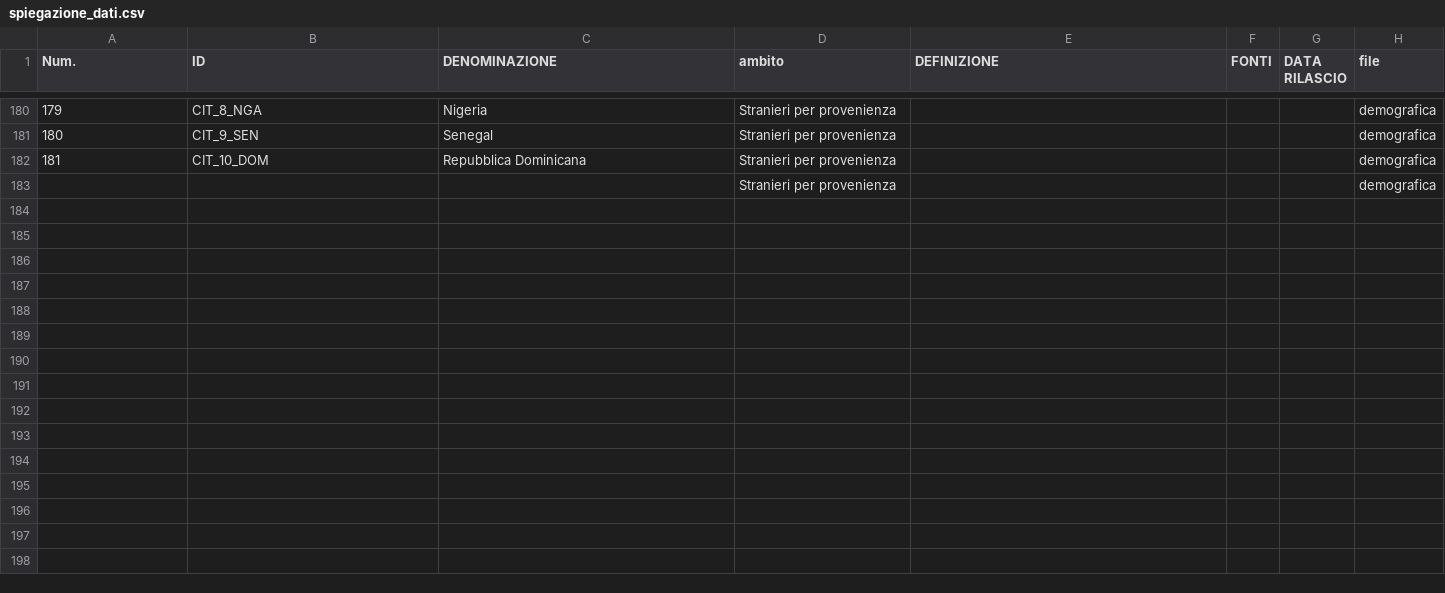
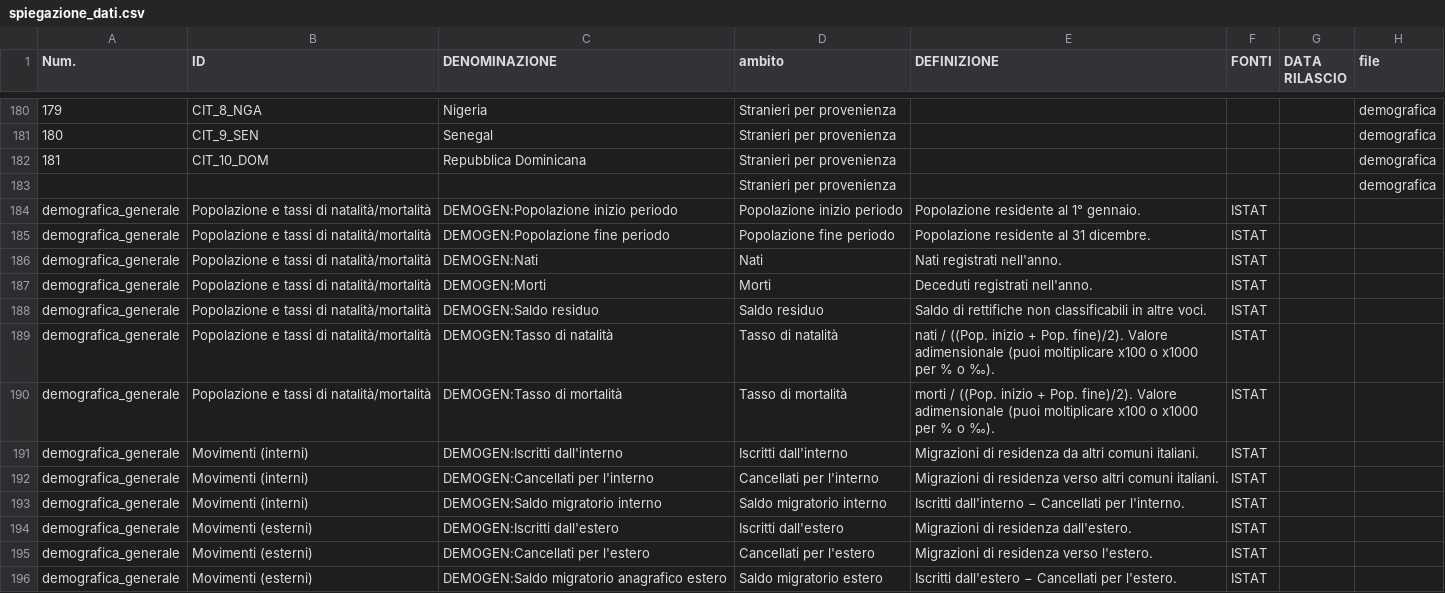
Before and after one commit to erasmdif/CURE_data_explorer, a CSV file: data/spiegazione_dati.csv, drawn as a sheet; only a part is shown, gaps mark what is left out; the diff covers the shown part only.

```diff
--- a/data/spiegazione_dati.csv
+++ b/data/spiegazione_dati.csv
@@ -183 +183,14 @@
 ,,,Stranieri per provenienza,,,,demografica
+demografica_generale,Popolazione e tassi di natalità/mortalità,DEMOGEN:Popolazione inizio periodo,Popolazione inizio periodo,Popolazione residente al 1° gennaio.,ISTAT,
+demografica_generale,Popolazione e tassi di natalità/mortalità,DEMOGEN:Popolazione fine periodo,Popolazione fine periodo,Popolazione residente al 31 dicembre.,ISTAT,
+demografica_generale,Popolazione e tassi di natalità/mortalità,DEMOGEN:Nati,Nati,Nati registrati nell'anno.,ISTAT,
+demografica_generale,Popolazione e tassi di natalità/mortalità,DEMOGEN:Morti,Morti,Deceduti registrati nell'anno.,ISTAT,
+demografica_generale,Popolazione e tassi di natalità/mortalità,DEMOGEN:Saldo residuo,Saldo residuo,Saldo di rettifiche non classificabili in altre voci.,ISTAT,
+demografica_generale,Popolazione e tassi di natalità/mortalità,DEMOGEN:Tasso di natalità,Tasso di natalità,"nati / ((Pop. inizio + Pop. fine)/2). Valore adimensionale (puoi moltiplicare x100 o x1000 per % o ‰).",ISTAT,
+demografica_generale,Popolazione e tassi di natalità/mortalità,DEMOGEN:Tasso di mortalità,Tasso di mortalità,"morti / ((Pop. inizio + Pop. fine)/2). Valore adimensionale (puoi moltiplicare x100 o x1000 per % o ‰).",ISTAT,
+demografica_generale,Movimenti (interni),DEMOGEN:Iscritti dall'interno,Iscritti dall'interno,Migrazioni di residenza da altri comuni italiani.,ISTAT,
+demografica_generale,Movimenti (interni),DEMOGEN:Cancellati per l'interno,Cancellati per l'interno,Migrazioni di residenza verso altri comuni italiani.,ISTAT,
+demografica_generale,Movimenti (interni),DEMOGEN:Saldo migratorio interno,Saldo migratorio interno,Iscritti dall'interno − Cancellati per l'interno.,ISTAT,
+demografica_generale,Movimenti (esterni),DEMOGEN:Iscritti dall'estero,Iscritti dall'estero,Migrazioni di residenza dall'estero.,ISTAT,
+demografica_generale,Movimenti (esterni),DEMOGEN:Cancellati per l'estero,Cancellati per l'estero,Migrazioni di residenza verso l'estero.,ISTAT,
+demografica_generale,Movimenti (esterni),DEMOGEN:Saldo migratorio anagrafico estero,Saldo migratorio estero,Iscritti dall'estero − Cancellati per l'estero.,ISTAT,
```
Also changed, not shown: 13 added rows elsewhere in this file, data/demografica_2021.csv, 27 other files.
